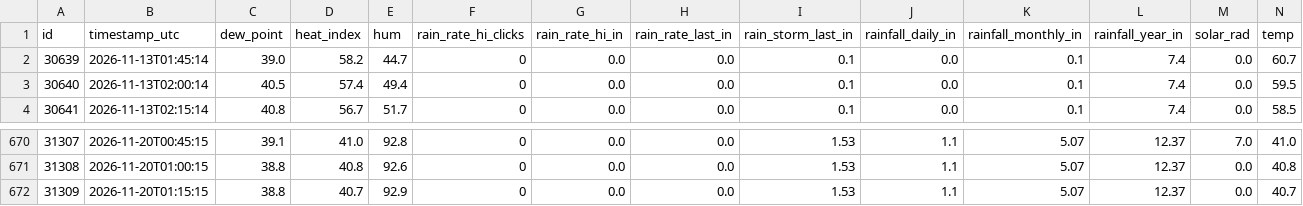
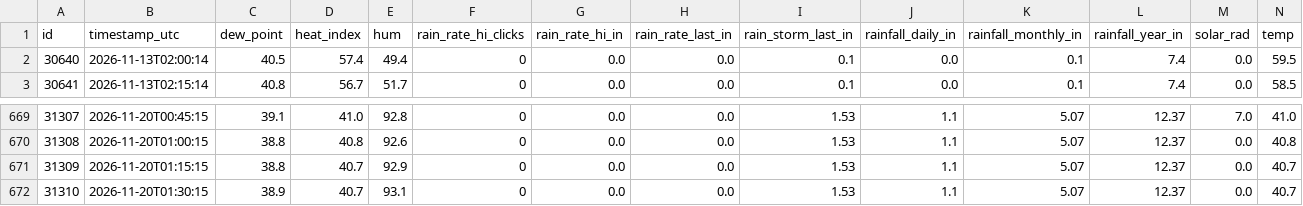
Before and after one commit to jostagirl/PublicJonesBarWX_API, a CSV file: data/outdoor_conditions.csv, drawn as a sheet; only a part is shown, gaps mark what is left out; removed rows and columns are numbered as before the commit, all else as after; rows hold the shown columns only; the diff names each change by its address in the sheet, - before the commit and + after, or states it on an @@ line.

Commit message:
Publish outdoor_conditions last 7 days (2026-11-20T01:47:17.657067Z)

```diff
--- a/data/outdoor_conditions.csv
+++ b/data/outdoor_conditions.csv
-row 2: 30639 | 2026-11-13T01:45:14 | 39.0 | 58.2 | 44.7 | 0 | 0.0 | 0.0 | 0.1 | 0.0 | 0.1 | 7.4 | 0.0 | 60.7
+row 672: 31310 | 2026-11-20T01:30:15 | 38.9 | 40.7 | 93.1 | 0 | 0.0 | 0.0 | 1.53 | 1.1 | 5.07 | 12.37 | 0.0 | 40.7
```
Also changed, not shown: 1 other file.
